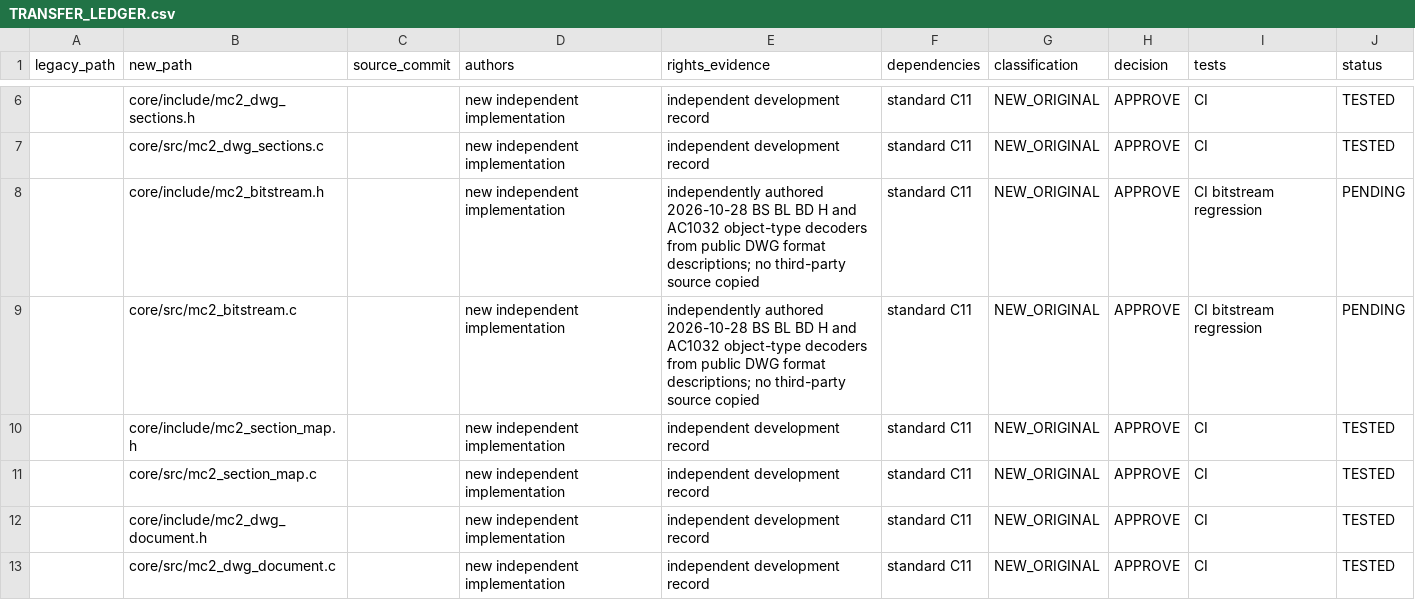
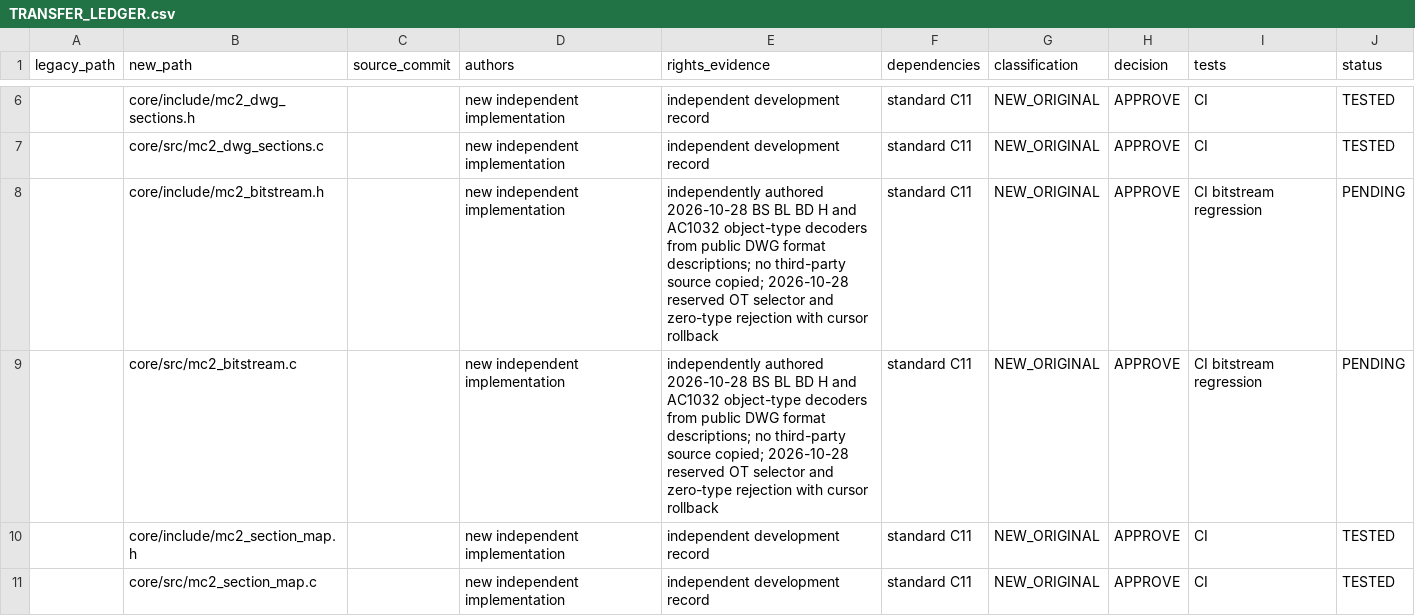
Before and after one commit to santiye2019-lab/MusaCAD, a CSV file: MusaCAD2/migration/TRANSFER_LEDGER.csv, drawn as a sheet; only a part is shown, gaps mark what is left out; the shorter side is filled out with more unchanged rows.

Commit message:
docs(mc2): record independent AC1032 OT validation provenance

```diff
--- a/MusaCAD2/migration/TRANSFER_LEDGER.csv
+++ b/MusaCAD2/migration/TRANSFER_LEDGER.csv
@@ -7,4 +7,4 @@ legacy_path,new_path,source_commit,authors,rights_evidence,dependencies,classifi
 ,core/src/mc2_dwg_sections.c,,new independent implementation,independent development record,standard C11,NEW_ORIGINAL,APPROVE,CI,TESTED
-,core/include/mc2_bitstream.h,,new independent implementation,independently authored 2026-10-28 BS BL BD H and AC1032 object-type decoders from public DWG format descriptions; no third-party source copied,standard C11,NEW_ORIGINAL,APPROVE,CI bitstream regression,PENDING
-,core/src/mc2_bitstream.c,,new independent implementation,independently authored 2026-10-28 BS BL BD H and AC1032 object-type decoders from public DWG format descriptions; no third-party source copied,standard C11,NEW_ORIGINAL,APPROVE,CI bitstream regression,PENDING
+,core/include/mc2_bitstream.h,,new independent implementation,independently authored 2026-10-28 BS BL BD H and AC1032 object-type decoders from public DWG format descriptions; no third-party source copied; 2026-10-28 reserved OT selector and zero-type rejection with cursor rollback,standard C11,NEW_ORIGINAL,APPROVE,CI bitstream regression,PENDING
+,core/src/mc2_bitstream.c,,new independent implementation,independently authored 2026-10-28 BS BL BD H and AC1032 object-type decoders from public DWG format descriptions; no third-party source copied; 2026-10-28 reserved OT selector and zero-type rejection with cursor rollback,standard C11,NEW_ORIGINAL,APPROVE,CI bitstream regression,PENDING
 ,core/include/mc2_section_map.h,,new independent implementation,independent development record,standard C11,NEW_ORIGINAL,APPROVE,CI,TESTED
```
